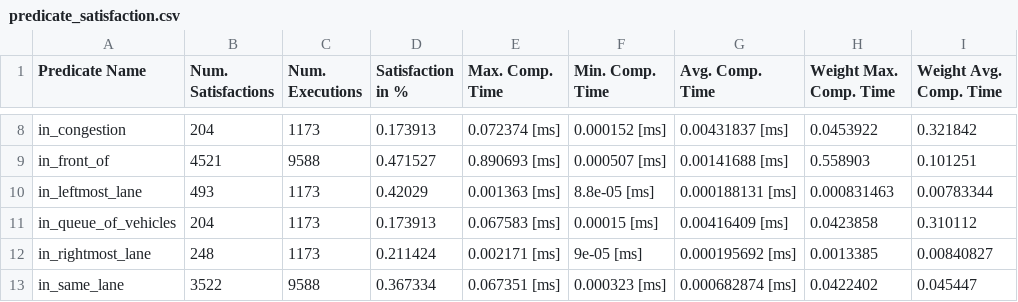
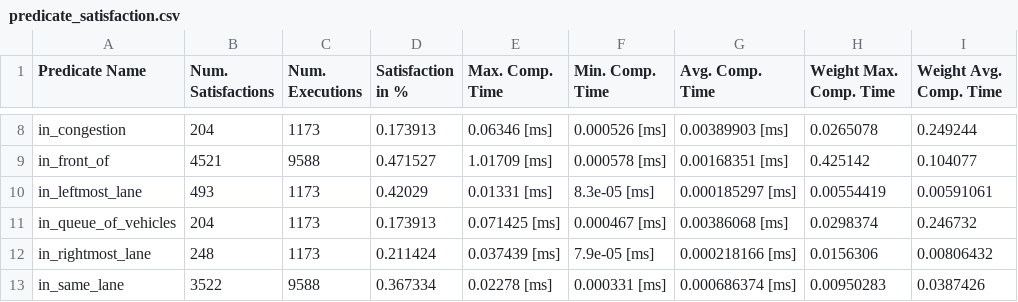
Before and after one commit to CommonRoad/environment-model, a CSV file: src/commonroad_cpp/predicates/predicate_satisfaction.csv, drawn as a sheet; only a part is shown, gaps mark what is left out; the diff covers the shown part only; the diff names each change by its address in the sheet, - before the commit and + after, or states it on an @@ line.

```diff
--- a/src/commonroad_cpp/predicates/predicate_satisfaction.csv
+++ b/src/commonroad_cpp/predicates/predicate_satisfaction.csv
-E8 (Max. Comp. Time): 0.072374 [ms]
+E8 (Max. Comp. Time): 0.06346 [ms]
-F8 (Min. Comp. Time): 0.000152 [ms]
+F8 (Min. Comp. Time): 0.000526 [ms]
-G8 (Avg. Comp. Time): 0.00431837 [ms]
+G8 (Avg. Comp. Time): 0.00389903 [ms]
-H8 (Weight Max. Comp. Time): 0.0453922
+H8 (Weight Max. Comp. Time): 0.0265078
-I8 (Weight Avg. Comp. Time): 0.321842
+I8 (Weight Avg. Comp. Time): 0.249244
-E9 (Max. Comp. Time): 0.890693 [ms]
+E9 (Max. Comp. Time): 1.01709 [ms]
-F9 (Min. Comp. Time): 0.000507 [ms]
+F9 (Min. Comp. Time): 0.000578 [ms]
-G9 (Avg. Comp. Time): 0.00141688 [ms]
+G9 (Avg. Comp. Time): 0.00168351 [ms]
-H9 (Weight Max. Comp. Time): 0.558903
+H9 (Weight Max. Comp. Time): 0.425142
-I9 (Weight Avg. Comp. Time): 0.101251
+I9 (Weight Avg. Comp. Time): 0.104077
-E10 (Max. Comp. Time): 0.001363 [ms]
+E10 (Max. Comp. Time): 0.01331 [ms]
-F10 (Min. Comp. Time): 8.8e-05 [ms]
+F10 (Min. Comp. Time): 8.3e-05 [ms]
-G10 (Avg. Comp. Time): 0.000188131 [ms]
+G10 (Avg. Comp. Time): 0.000185297 [ms]
-H10 (Weight Max. Comp. Time): 0.000831463
+H10 (Weight Max. Comp. Time): 0.00554419
-I10 (Weight Avg. Comp. Time): 0.00783344
+I10 (Weight Avg. Comp. Time): 0.00591061
-E11 (Max. Comp. Time): 0.067583 [ms]
+E11 (Max. Comp. Time): 0.071425 [ms]
-F11 (Min. Comp. Time): 0.00015 [ms]
+F11 (Min. Comp. Time): 0.000467 [ms]
-G11 (Avg. Comp. Time): 0.00416409 [ms]
+G11 (Avg. Comp. Time): 0.00386068 [ms]
-H11 (Weight Max. Comp. Time): 0.0423858
+H11 (Weight Max. Comp. Time): 0.0298374
-I11 (Weight Avg. Comp. Time): 0.310112
+I11 (Weight Avg. Comp. Time): 0.246732
-E12 (Max. Comp. Time): 0.002171 [ms]
+E12 (Max. Comp. Time): 0.037439 [ms]
-F12 (Min. Comp. Time): 9e-05 [ms]
+F12 (Min. Comp. Time): 7.9e-05 [ms]
-G12 (Avg. Comp. Time): 0.000195692 [ms]
+G12 (Avg. Comp. Time): 0.000218166 [ms]
-H12 (Weight Max. Comp. Time): 0.0013385
+H12 (Weight Max. Comp. Time): 0.0156306
-I12 (Weight Avg. Comp. Time): 0.00840827
+I12 (Weight Avg. Comp. Time): 0.00806432
-E13 (Max. Comp. Time): 0.067351 [ms]
+E13 (Max. Comp. Time): 0.02278 [ms]
-F13 (Min. Comp. Time): 0.000323 [ms]
+F13 (Min. Comp. Time): 0.000331 [ms]
-G13 (Avg. Comp. Time): 0.000682874 [ms]
+G13 (Avg. Comp. Time): 0.000686374 [ms]
-H13 (Weight Max. Comp. Time): 0.0422402
+H13 (Weight Max. Comp. Time): 0.00950283
-I13 (Weight Avg. Comp. Time): 0.045447
+I13 (Weight Avg. Comp. Time): 0.0387426
```
Also changed, not shown: 163 edited cells elsewhere in this file, 5 other files.
